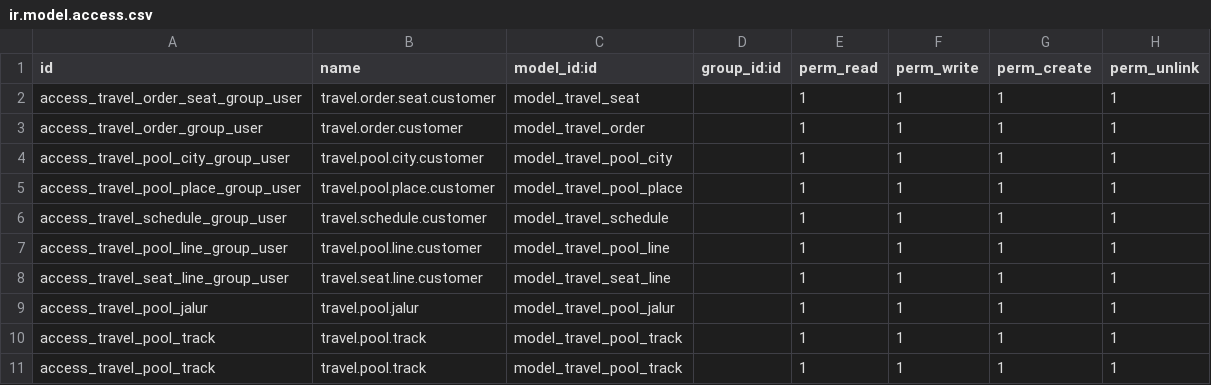
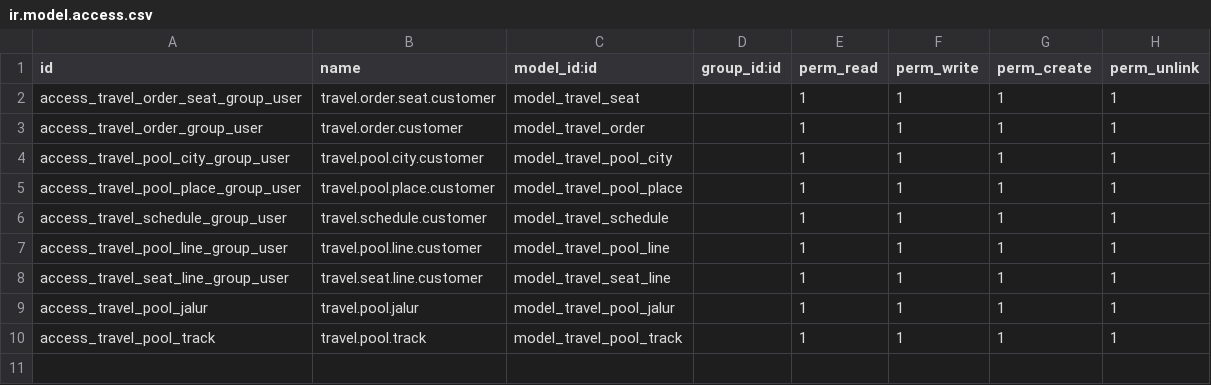
Before and after one commit to anggarasaputra/travel, a CSV file: travel-versi2/security/ir.model.access.csv, drawn as a sheet.

```diff
--- a/travel-versi2/security/ir.model.access.csv
+++ b/travel-versi2/security/ir.model.access.csv
@@ -10,2 +10 @@ access_travel_pool_jalur,travel.pool.jalur,model_travel_pool_jalur,,1,1,1,1
 access_travel_pool_track,travel.pool.track,model_travel_pool_track,,1,1,1,1
-access_travel_pool_track,travel.pool.track,model_travel_pool_track,,1,1,1,1
```
Also changed, not shown: 6 other files.
